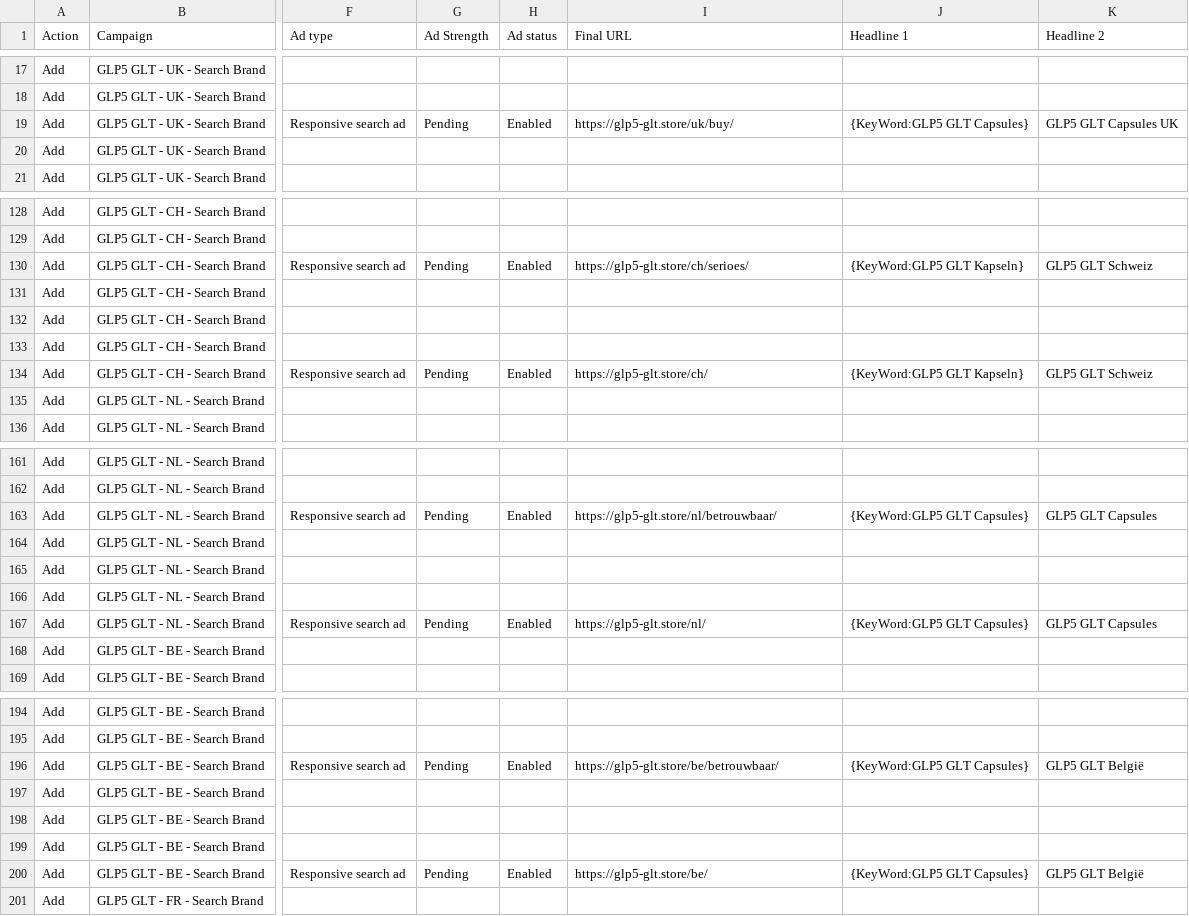
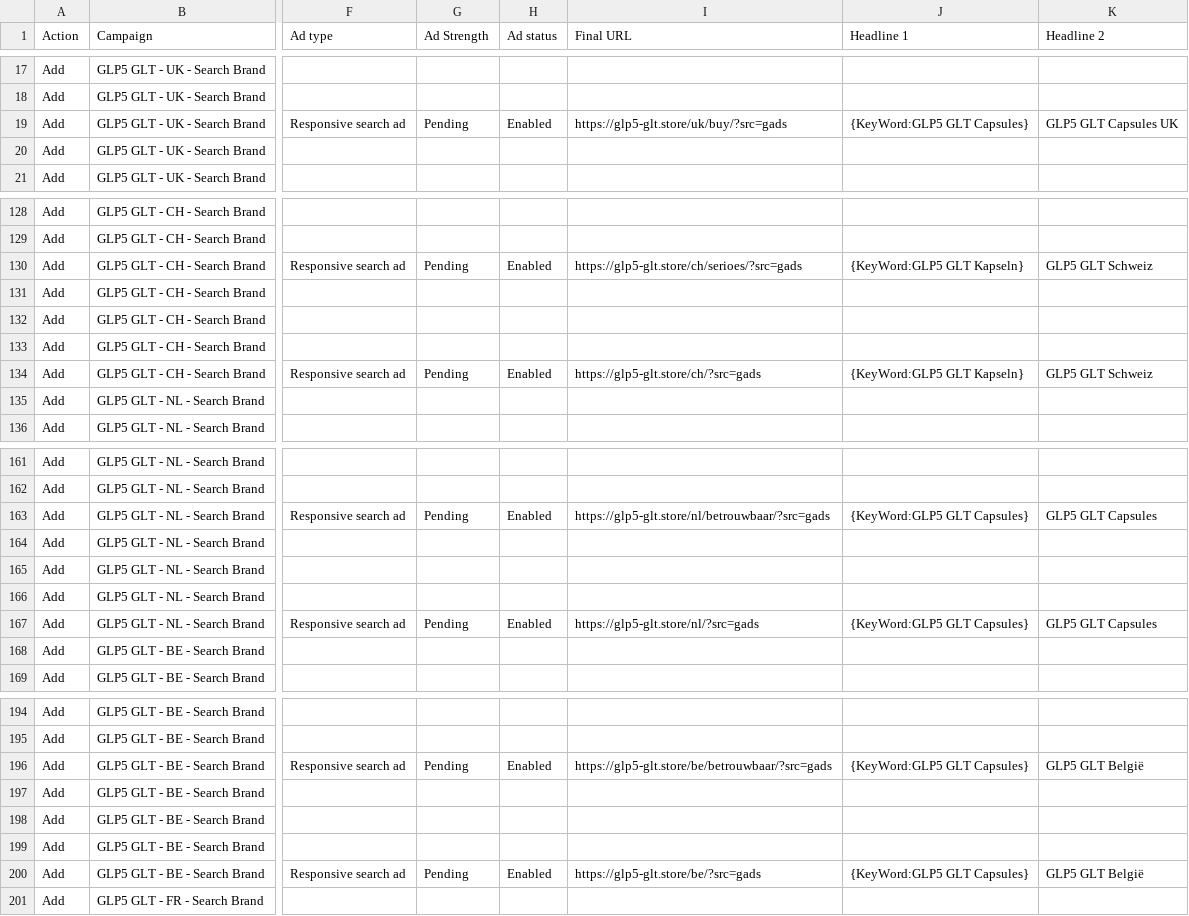
Before and after one commit to marciagreer6509/va-posts, a CSV file: glp5-ads/glp5-ads.csv, drawn as a sheet; only a part is shown, gaps mark what is left out; the diff covers the shown part only; the diff names each change by its address in the sheet, - before the commit and + after, or states it on an @@ line.

```diff
--- a/glp5-ads/glp5-ads.csv
+++ b/glp5-ads/glp5-ads.csv
-I19 (Final URL): https://glp5-glt.store/uk/buy/
+I19 (Final URL): https://glp5-glt.store/uk/buy/?src=gads
-I130 (Final URL): https://glp5-glt.store/ch/serioes/
+I130 (Final URL): https://glp5-glt.store/ch/serioes/?src=gads
-I134 (Final URL): https://glp5-glt.store/ch/
+I134 (Final URL): https://glp5-glt.store/ch/?src=gads
-I163 (Final URL): https://glp5-glt.store/nl/betrouwbaar/
+I163 (Final URL): https://glp5-glt.store/nl/betrouwbaar/?src=gads
-I167 (Final URL): https://glp5-glt.store/nl/
+I167 (Final URL): https://glp5-glt.store/nl/?src=gads
-I196 (Final URL): https://glp5-glt.store/be/betrouwbaar/
+I196 (Final URL): https://glp5-glt.store/be/betrouwbaar/?src=gads
-I200 (Final URL): https://glp5-glt.store/be/
+I200 (Final URL): https://glp5-glt.store/be/?src=gads
```
Also changed, not shown: 28 edited cells elsewhere in this file.
